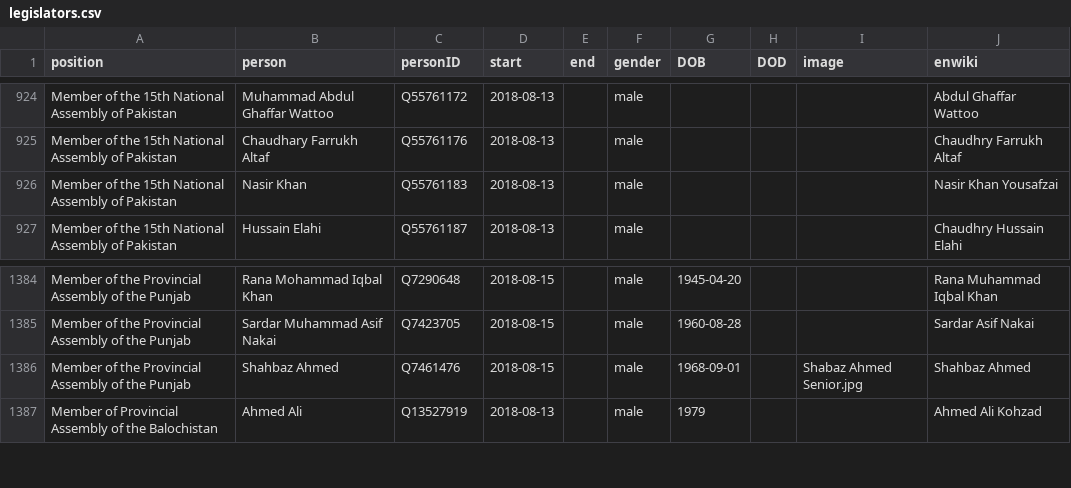
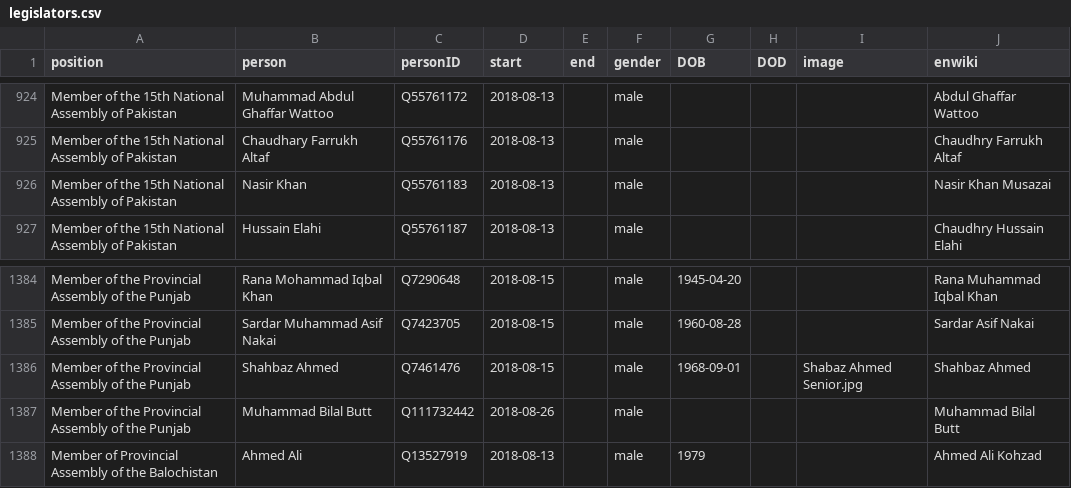
Before and after one commit to every-politician-scrapers/pakistan-ministers, a CSV file: html/legislators.csv, drawn as a sheet; only a part is shown, gaps mark what is left out.

```diff
--- a/html/legislators.csv
+++ b/html/legislators.csv
@@ -925,3 +925,3 @@ Member of the 15th National Assembly of Pakistan,Muhammad Abdul Ghaffar Wattoo,Q
 Member of the 15th National Assembly of Pakistan,Chaudhary Farrukh Altaf,Q55761176,2018-08-13,,male,,,,Chaudhry Farrukh Altaf
-Member of the 15th National Assembly of Pakistan,Nasir Khan,Q55761183,2018-08-13,,male,,,,Nasir Khan Yousafzai
+Member of the 15th National Assembly of Pakistan,Nasir Khan,Q55761183,2018-08-13,,male,,,,Nasir Khan Musazai
 Member of the 15th National Assembly of Pakistan,Hussain Elahi,Q55761187,2018-08-13,,male,,,,Chaudhry Hussain Elahi
@@ -1386,2 +1386,3 @@ Member of the Provincial Assembly of the Punjab,Sardar Muhammad Asif Nakai,Q7423
 Member of the Provincial Assembly of the Punjab,Shahbaz Ahmed,Q7461476,2018-08-15,,male,1968-09-01,,Shabaz Ahmed Senior.jpg,Shahbaz Ahmed
+Member of the Provincial Assembly of the Punjab,Muhammad Bilal Butt,Q111732442,2018-08-26,,male,,,,Muhammad Bilal Butt
 Member of Provincial Assembly of the Balochistan,Ahmed Ali,Q13527919,2018-08-13,,male,1979,,,Ahmed Ali Kohzad
```
Also changed, not shown: html/family.csv.
